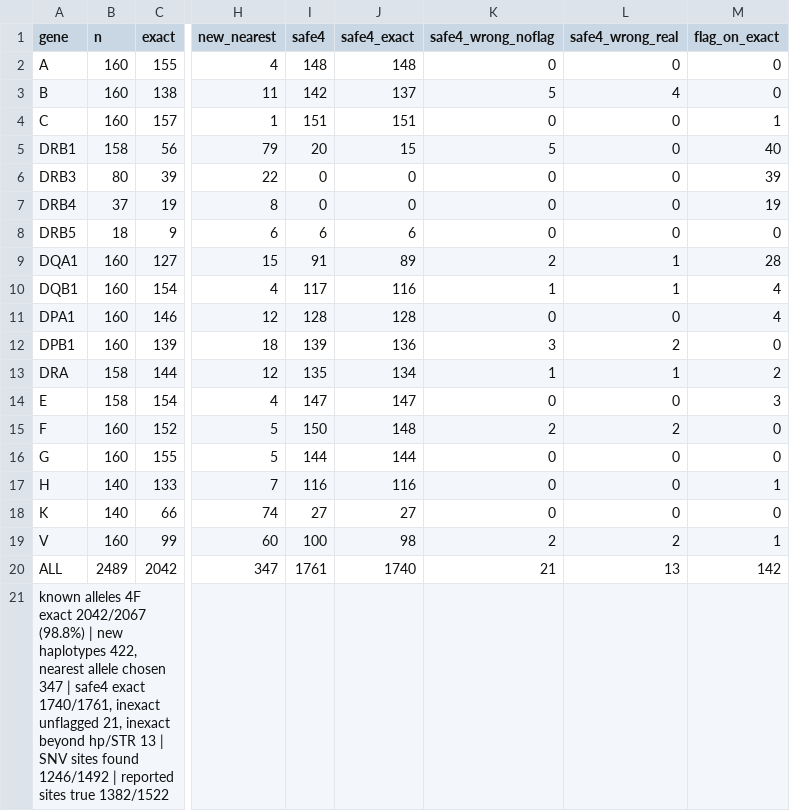
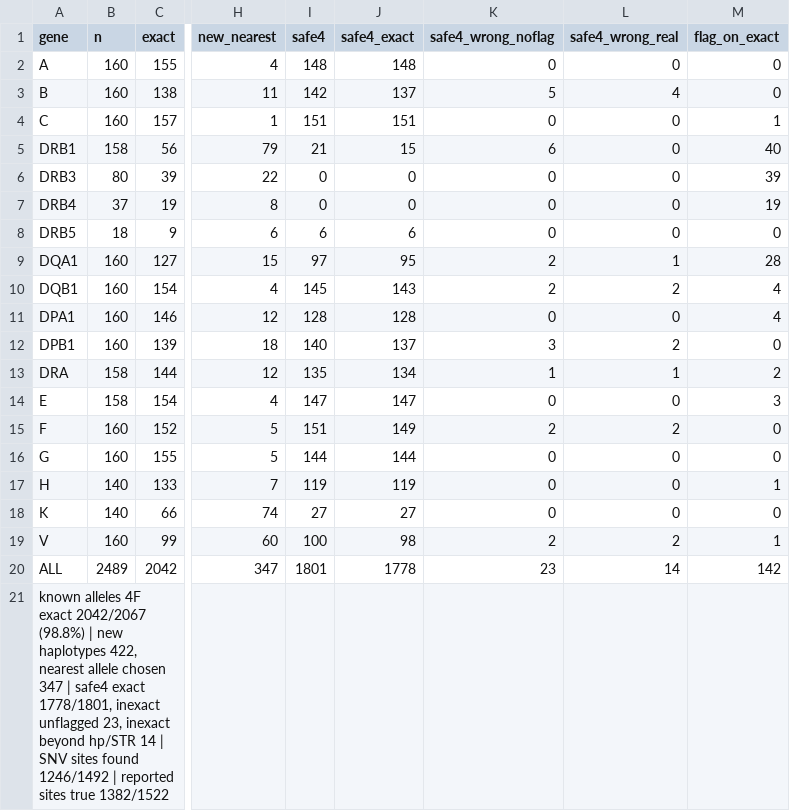
Before and after one commit to pjlabsdev/hla-wgs, a TSV file: validation/results/dev80_v1.1/eval6.tsv, drawn as a sheet; only a part is shown, gaps mark what is left out; the diff names each change by its address in the sheet, - before the commit and + after, or states it on an @@ line.

Commit message:
Fourth field 01 is certain with a lead of 1; validation on 59 unseen HGSVC3 samples

```diff
--- a/validation/results/dev80_v1.1/eval6.tsv
+++ b/validation/results/dev80_v1.1/eval6.tsv
-I5 (safe4): 20
+I5 (safe4): 21
-K5 (safe4_wrong_noflag): 5
+K5 (safe4_wrong_noflag): 6
-I9 (safe4): 91
+I9 (safe4): 97
-J9 (safe4_exact): 89
+J9 (safe4_exact): 95
-I10 (safe4): 117
+I10 (safe4): 145
-J10 (safe4_exact): 116
+J10 (safe4_exact): 143
-K10 (safe4_wrong_noflag): 1
+K10 (safe4_wrong_noflag): 2
-L10 (safe4_wrong_real): 1
+L10 (safe4_wrong_real): 2
-I12 (safe4): 139
+I12 (safe4): 140
-J12 (safe4_exact): 136
+J12 (safe4_exact): 137
-I15 (safe4): 150
+I15 (safe4): 151
-J15 (safe4_exact): 148
+J15 (safe4_exact): 149
-I17 (safe4): 116
+I17 (safe4): 119
-J17 (safe4_exact): 116
+J17 (safe4_exact): 119
-I20 (safe4): 1761
+I20 (safe4): 1801
-J20 (safe4_exact): 1740
+J20 (safe4_exact): 1778
-K20 (safe4_wrong_noflag): 21
+K20 (safe4_wrong_noflag): 23
-L20 (safe4_wrong_real): 13
+L20 (safe4_wrong_real): 14
-A21 (gene): …safe4 exact 1740/1761, inexact unflagged 21, inexact beyond hp/STR 13 | SNV…
+A21 (gene): …safe4 exact 1778/1801, inexact unflagged 23, inexact beyond hp/STR 14 | SNV…
```
Also changed, not shown: 9 other files.
